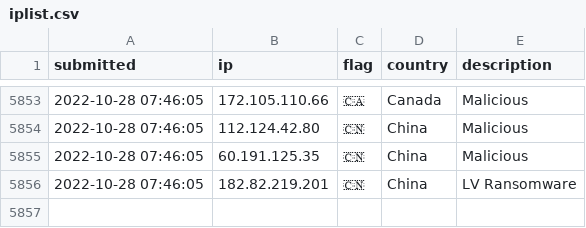
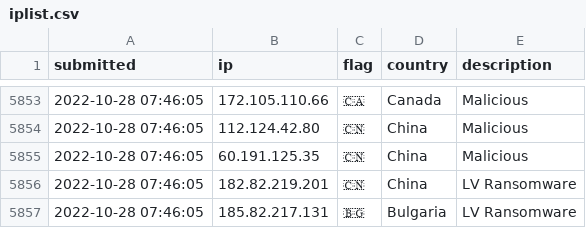
Before and after one commit to tesla-consulting/ioc-list, a CSV file: iplist.csv, drawn as a sheet; only a part is shown, gaps mark what is left out; the diff names each change by its address in the sheet, - before the commit and + after, or states it on an @@ line.

Commit message:
New IoC pushed.

```diff
--- a/iplist.csv
+++ b/iplist.csv
+row 5857: 2022-10-28 07:46:05 | 185.82.217.131 | 🇧🇬 | Bulgaria | LV Ransomware
```
